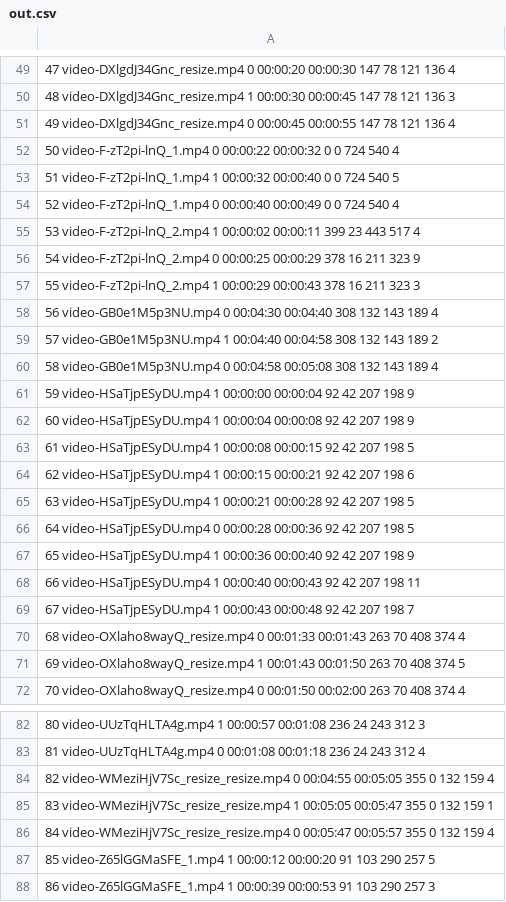
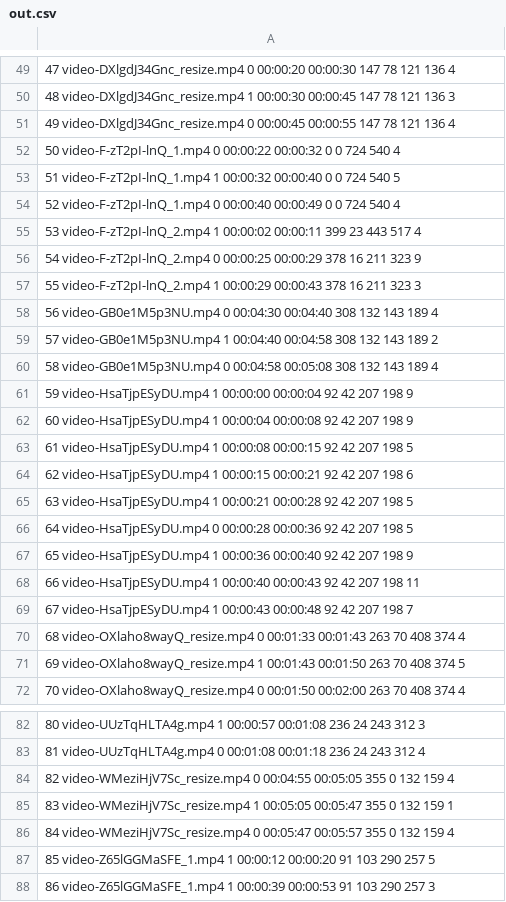
Before and after one commit to wivj4zm4fpg0/shoplifting, a CSV file: out.csv, drawn as a sheet; only a part is shown, gaps mark what is left out; the diff covers the shown part only; the diff names each change by its address in the sheet, - before the commit and + after, or states it on an @@ line.

```diff
--- a/out.csv
+++ b/out.csv
-A52: 50 video-F-zT2pi-lnQ_1.mp4 0 00:00:22…
+A52: 50 video-F-zT2pI-lnQ_1.mp4 0 00:00:22…
-A53: 51 video-F-zT2pi-lnQ_1.mp4 1 00:00:32…
+A53: 51 video-F-zT2pI-lnQ_1.mp4 1 00:00:32…
-A54: 52 video-F-zT2pi-lnQ_1.mp4 0 00:00:40…
+A54: 52 video-F-zT2pI-lnQ_1.mp4 0 00:00:40…
-A55: 53 video-F-zT2pi-lnQ_2.mp4 1 00:00:02…
+A55: 53 video-F-zT2pI-lnQ_2.mp4 1 00:00:02…
-A56: 54 video-F-zT2pi-lnQ_2.mp4 0 00:00:25…
+A56: 54 video-F-zT2pI-lnQ_2.mp4 0 00:00:25…
-A57: 55 video-F-zT2pi-lnQ_2.mp4 1 00:00:29…
+A57: 55 video-F-zT2pI-lnQ_2.mp4 1 00:00:29…
-A61: 59 video-HSaTjpESyDU.mp4 1 00:00:00…
+A61: 59 video-HsaTjpESyDU.mp4 1 00:00:00…
-A62: 60 video-HSaTjpESyDU.mp4 1 00:00:04…
+A62: 60 video-HsaTjpESyDU.mp4 1 00:00:04…
-A63: 61 video-HSaTjpESyDU.mp4 1 00:00:08…
+A63: 61 video-HsaTjpESyDU.mp4 1 00:00:08…
-A64: 62 video-HSaTjpESyDU.mp4 1 00:00:15…
+A64: 62 video-HsaTjpESyDU.mp4 1 00:00:15…
-A65: 63 video-HSaTjpESyDU.mp4 1 00:00:21…
+A65: 63 video-HsaTjpESyDU.mp4 1 00:00:21…
-A66: 64 video-HSaTjpESyDU.mp4 0 00:00:28…
+A66: 64 video-HsaTjpESyDU.mp4 0 00:00:28…
-A67: 65 video-HSaTjpESyDU.mp4 1 00:00:36…
+A67: 65 video-HsaTjpESyDU.mp4 1 00:00:36…
-A68: 66 video-HSaTjpESyDU.mp4 1 00:00:40…
+A68: 66 video-HsaTjpESyDU.mp4 1 00:00:40…
-A69: 67 video-HSaTjpESyDU.mp4 1 00:00:43…
+A69: 67 video-HsaTjpESyDU.mp4 1 00:00:43…
-A84: 82 video-WMeziHjV7Sc_resize_resize.mp4 0 00:04:55…
+A84: 82 video-WMeziHjV7Sc_resize.mp4 0 00:04:55…
-A85: 83 video-WMeziHjV7Sc_resize_resize.mp4 1 00:05:05…
+A85: 83 video-WMeziHjV7Sc_resize.mp4 1 00:05:05…
-A86: 84 video-WMeziHjV7Sc_resize_resize.mp4 0 00:05:47…
+A86: 84 video-WMeziHjV7Sc_resize.mp4 0 00:05:47…
```
Also changed, not shown: 15 edited cells elsewhere in this file, 6 other files.
